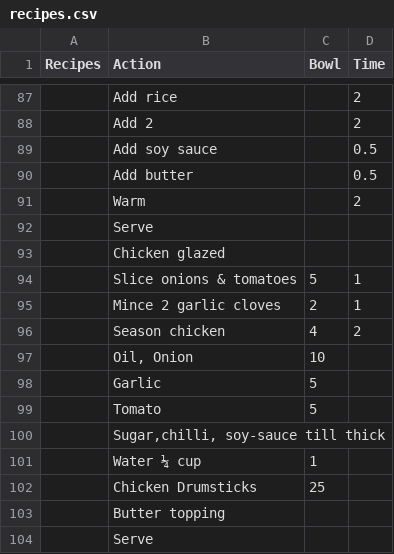
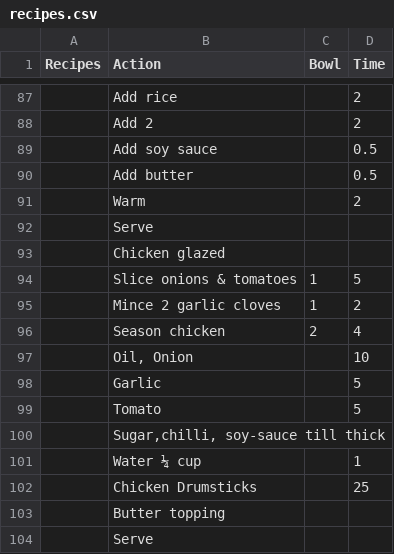
Before and after one commit to bruhmese-python/prog_stuff_calc, a CSV file: Kettle_recipes/server/recipes.csv, drawn as a sheet; only a part is shown, gaps mark what is left out.

Commit message:
swap columns

```diff
--- a/Kettle_recipes/server/recipes.csv
+++ b/Kettle_recipes/server/recipes.csv
@@ -93,11 +93,11 @@
 ,"Chicken glazed",,
-,"Slice onions & tomatoes",5,1
-,"Mince  2 garlic cloves",2,1
-,"Season chicken ",4,2
-,"Oil, Onion",10,
-,"Garlic",5,
-,"Tomato",5,
+,"Slice onions & tomatoes",1,5
+,"Mince  2 garlic cloves",1,2
+,"Season chicken ",2,4
+,"Oil, Onion",,10
+,"Garlic",,5
+,"Tomato",,5
 ,"Sugar,chilli, soy-sauce till thick",,
-,"Water ¼ cup ",1,
-,"Chicken Drumsticks",25,
+,"Water ¼ cup ",,1
+,"Chicken Drumsticks",,25
 ,"Butter topping",,
```
Also changed, not shown: 1 other file.
